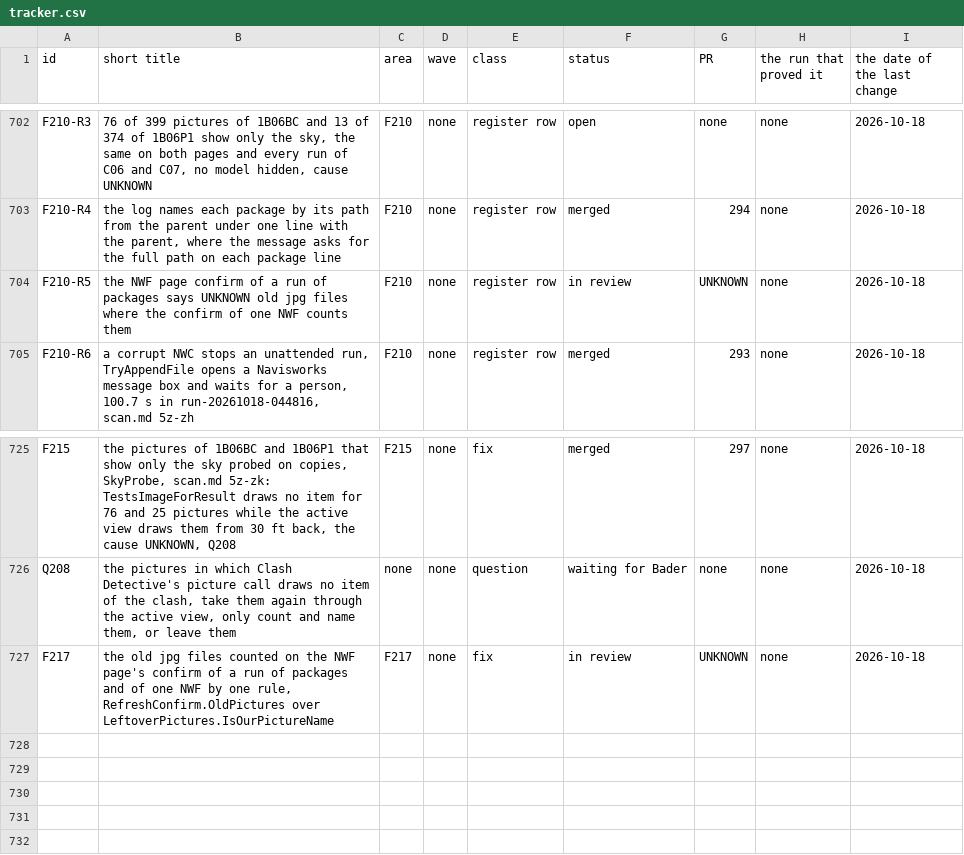
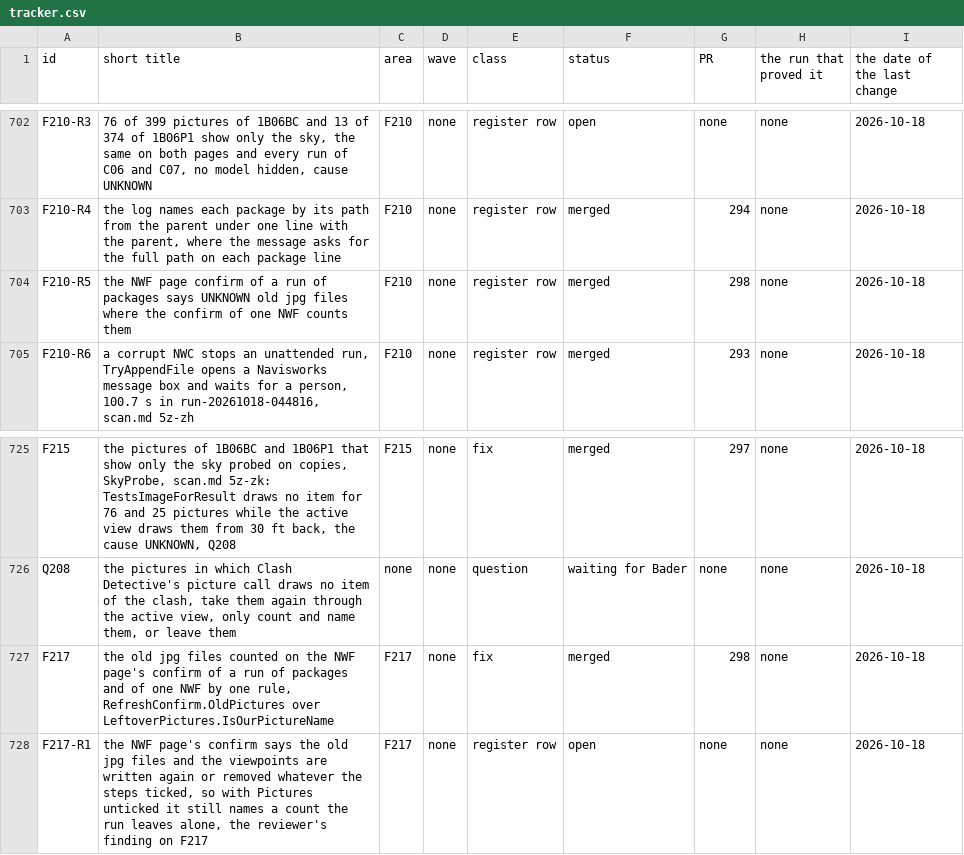
Before and after one commit to baderrahal/PAR_NWC-Federator-V2, a CSV file: steps/tracker.csv, drawn as a sheet; only a part is shown, gaps mark what is left out.

Commit message:
F217 second pass on the reviewer's findings: the pictures folder composed as the engine composes it, a folder that will not read UNKNOWN with the folder and what the disk said on a CONFIRM line, a pick of several NWFs counted, row F217-R1, and the rows merged with 298

```diff
--- a/steps/tracker.csv
+++ b/steps/tracker.csv
@@ -703,3 +703,3 @@ F210-R3,"76 of 399 pictures of 1B06BC and 13 of 374 of 1B06P1 show only the sky,
 F210-R4,"the log names each package by its path from the parent under one line with the parent, where the message asks for the full path on each package line",F210,none,register row,merged,294,none,2026-10-18
-F210-R5,"the NWF page confirm of a run of packages says UNKNOWN old jpg files where the confirm of one NWF counts them",F210,none,register row,in review,UNKNOWN,none,2026-10-18
+F210-R5,"the NWF page confirm of a run of packages says UNKNOWN old jpg files where the confirm of one NWF counts them",F210,none,register row,merged,298,none,2026-10-18
 F210-R6,"a corrupt NWC stops an unattended run, TryAppendFile opens a Navisworks message box and waits for a person, 100.7 s in run-20261018-044816, scan.md 5z-zh",F210,none,register row,merged,293,none,2026-10-18
@@ -726,2 +726,3 @@ F215,"the pictures of 1B06BC and 1B06P1 that show only the sky probed on copies,
 Q208,"the pictures in which Clash Detective's picture call draws no item of the clash, take them again through the active view, only count and name them, or leave them",none,none,question,waiting for Bader,none,none,2026-10-18
-F217,"the old jpg files counted on the NWF page's confirm of a run of packages and of one NWF by one rule, RefreshConfirm.OldPictures over LeftoverPictures.IsOurPictureName",F217,none,fix,in review,UNKNOWN,none,2026-10-18
+F217,"the old jpg files counted on the NWF page's confirm of a run of packages and of one NWF by one rule, RefreshConfirm.OldPictures over LeftoverPictures.IsOurPictureName",F217,none,fix,merged,298,none,2026-10-18
+F217-R1,"the NWF page's confirm says the old jpg files and the viewpoints are written again or removed whatever the steps ticked, so with Pictures unticked it still names a count the run leaves alone, the reviewer's finding on F217",F217,none,register row,open,none,none,2026-10-18
```
Also changed, not shown: 8 other files.
